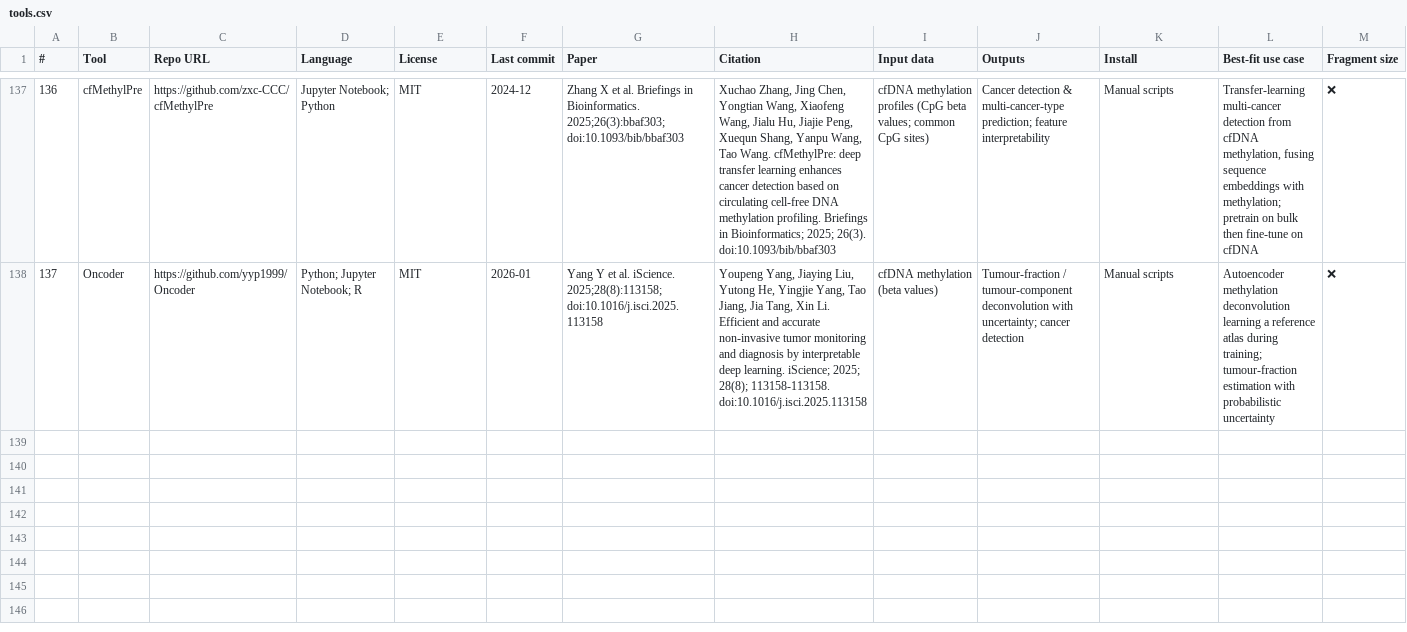
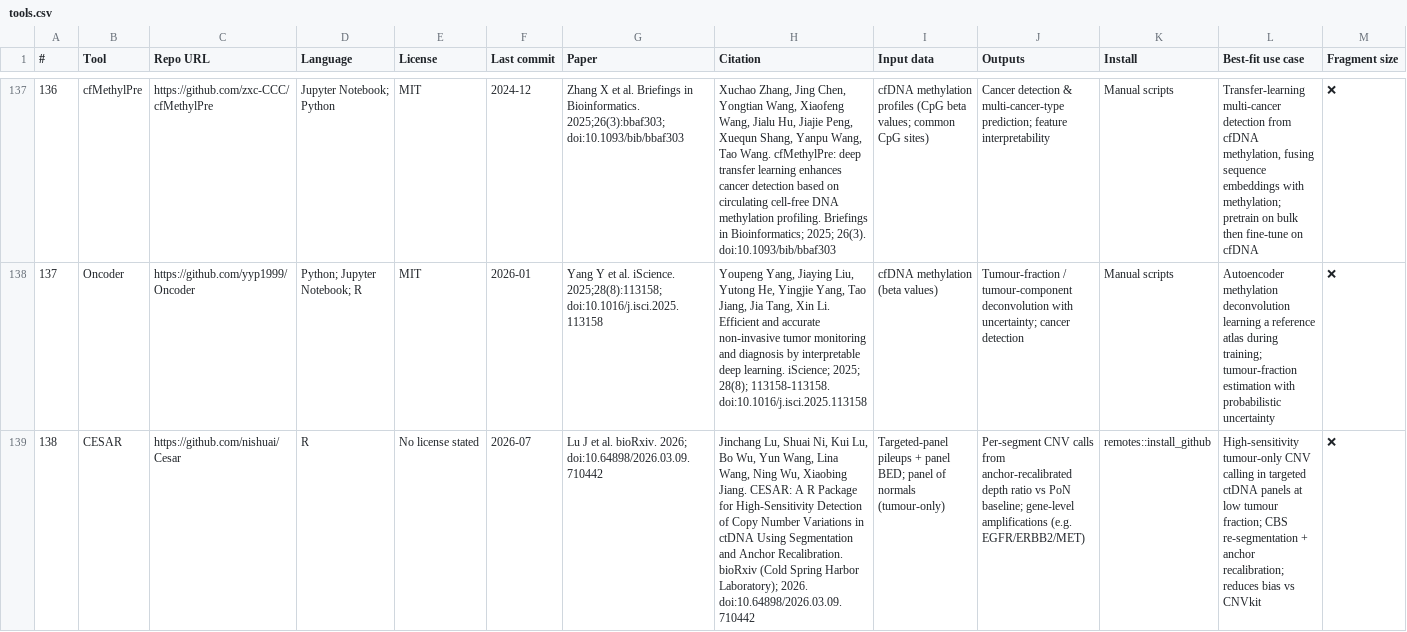
Before and after one commit to odinokov/cfdna-tools, a CSV file: tools.csv, drawn as a sheet; only a part is shown, gaps mark what is left out; rows hold the shown columns only; the diff names each change by its address in the sheet, - before the commit and + after, or states it on an @@ line.

```diff
--- a/tools.csv
+++ b/tools.csv
+row 139: 138 | CESAR | https://github.com/nishuai/Cesar | R | No license stated | 2026-07 | Lu J et al. bioRxiv. 2026; doi:10.64898/2026.03.09.710442 | Jinchang Lu, Shuai Ni, Kui Lu, Bo Wu, Yun Wang, Lina Wang, Ning Wu, Xiaobing Jiang. CESAR: A R Package for High-Sensitivity Detection of Copy Number Variations in ctDNA Using Segmentation and Anchor Recalibration. bioRxiv (Cold Spring Harbor Laboratory); 2026. doi:10.64898/2026.03.09.710442 | Targeted-panel pileups + panel BED; panel of normals (tumour-only) | Per-segment CNV calls from anchor-recalibrated depth ratio vs PoN baseline; gene-level amplifications (e.g. EGFR/ERBB2/MET) | remotes::install_github | High-sensitivity tumour-only CNV calling in targeted ctDNA panels at low tumour fraction; CBS re-segmentation + anchor recalibration; reduces bias vs CNVkit | ❌
```
